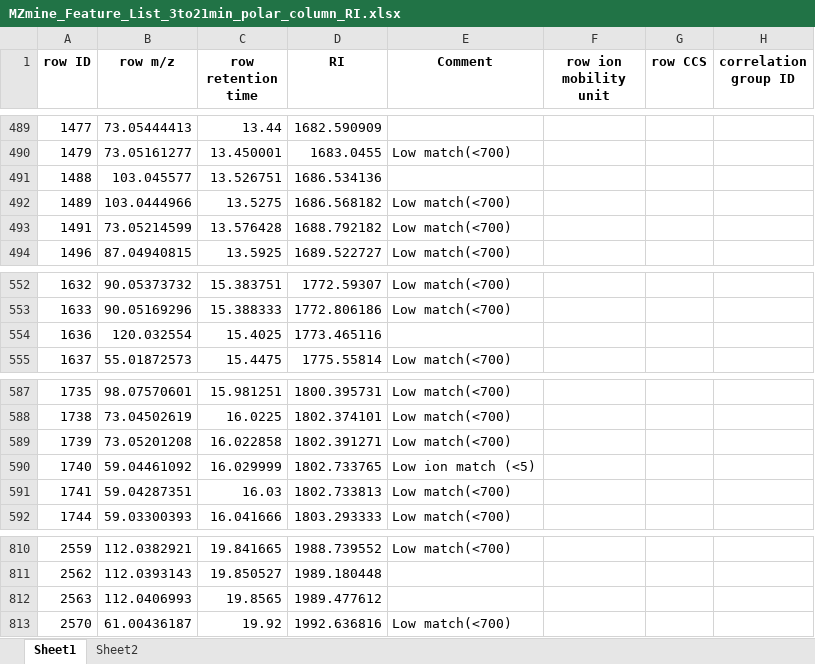
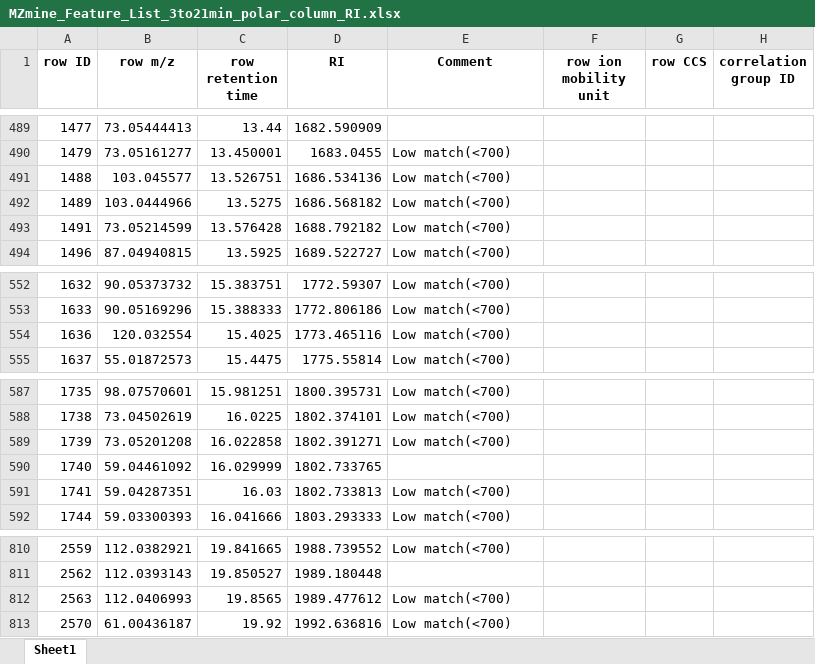
Before and after one commit to IKIAM-NPLab/B_grandiflora_metabolomics, an Excel workbook: Result/MZmine_Feature_List_3to21min_polar_column_RI.xlsx, sheet Sheet1, drawn as a sheet; only a part is shown, gaps mark what is left out; values as stored, in another font and other column widths than the file's, no borders; the diff covers the shown part only; the diff names each change by its address in the sheet, - before the commit and + after, or states it on an @@ line.

```diff
--- a/Result/MZmine_Feature_List_3to21min_polar_column_RI.xlsx (sheet Sheet1)
+++ b/Result/MZmine_Feature_List_3to21min_polar_column_RI.xlsx (sheet Sheet1)
-sheet tab: Sheet2
-E491 (Comment): (empty)
+E491 (Comment): Low match(<700)
-E554 (Comment): (empty)
+E554 (Comment): Low match(<700)
-E590 (Comment): Low ion match (<5)
+E590 (Comment): (empty)
-E812 (Comment): (empty)
+E812 (Comment): Low match(<700)
```
Also changed, not shown: 16 edited cells elsewhere in this sheet, Result/MSDIAL_Feature_List_21to37min_Polar_Column_RI.xlsx, Result/MSDIAL_Feature_List_37to44min_Polar_Column_RI.xlsx, 35 other files.
